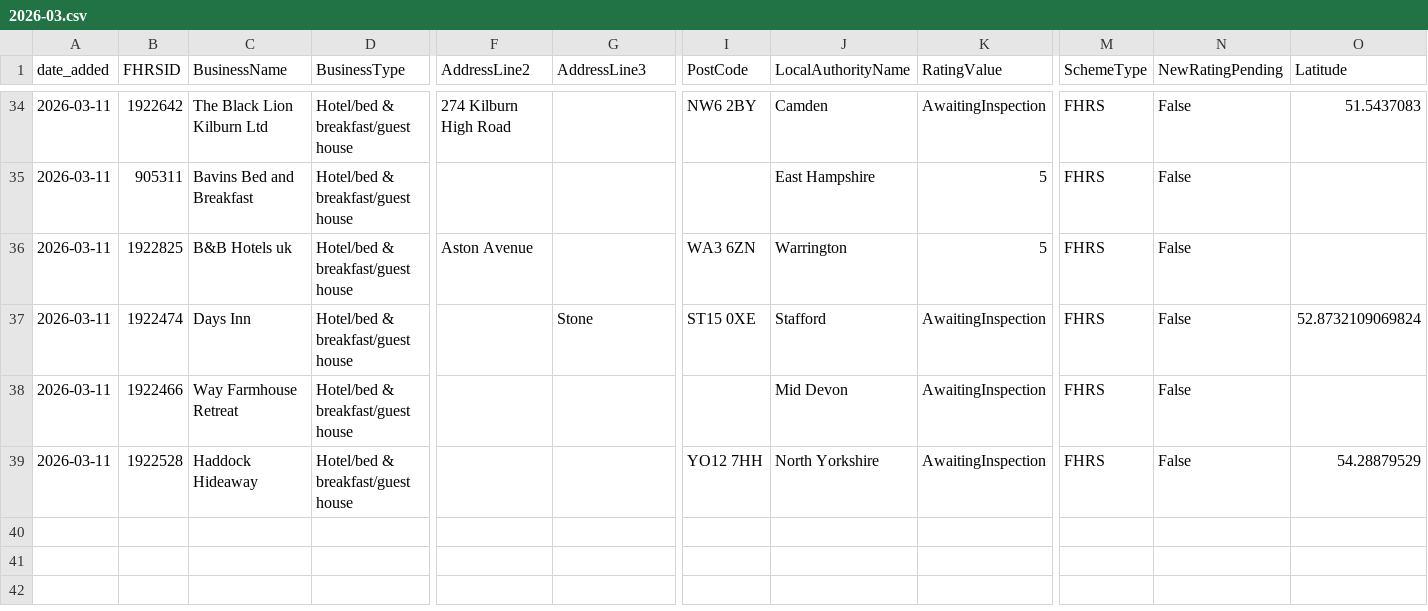
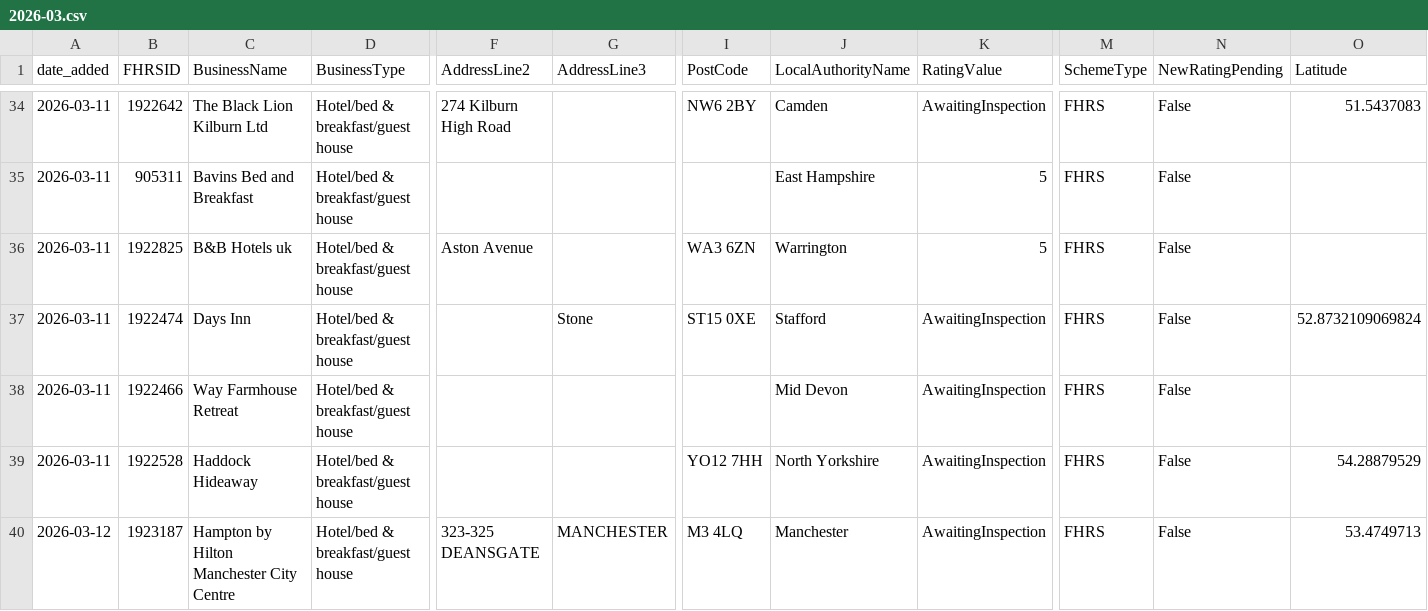
Before and after one commit to AP-Dev-Tools/independent-food-business-pulse, a CSV file: data/cumulative/HOTEL/2026-03.csv, drawn as a sheet; only a part is shown, gaps mark what is left out; rows hold the shown columns only; the diff names each change by its address in the sheet, - before the commit and + after, or states it on an @@ line.

```diff
--- a/data/cumulative/HOTEL/2026-03.csv
+++ b/data/cumulative/HOTEL/2026-03.csv
+row 40: 2026-03-12 | 1923187 | Hampton by Hilton Manchester City Centre | Hotel/bed & breakfast/guest house | 323-325 DEANSGATE | MANCHESTER | M3 4LQ | Manchester | AwaitingInspection | FHRS | False | 53.4749713
```
Also changed, not shown: data/cumulative/PUB_BAR/2026-03.csv, 12 other files.
